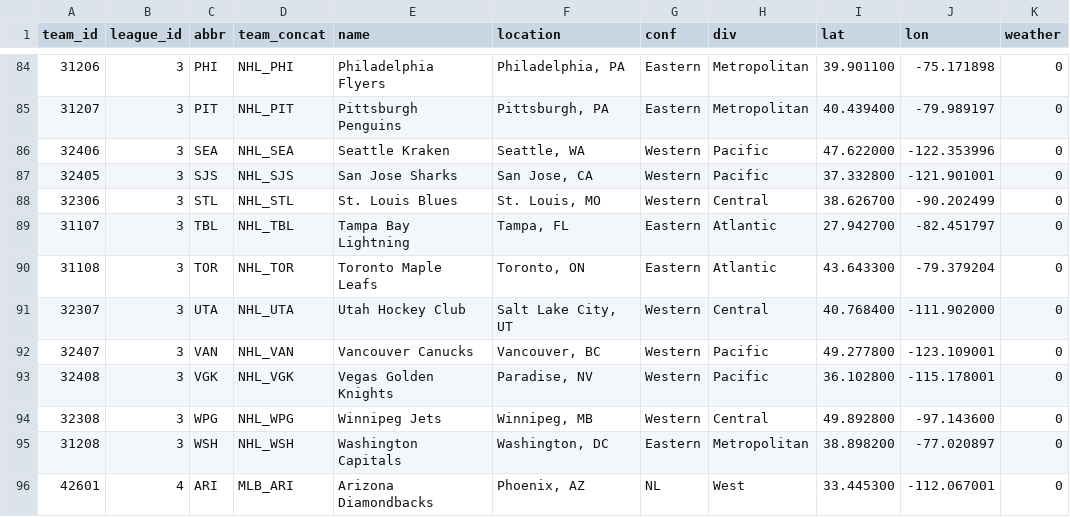
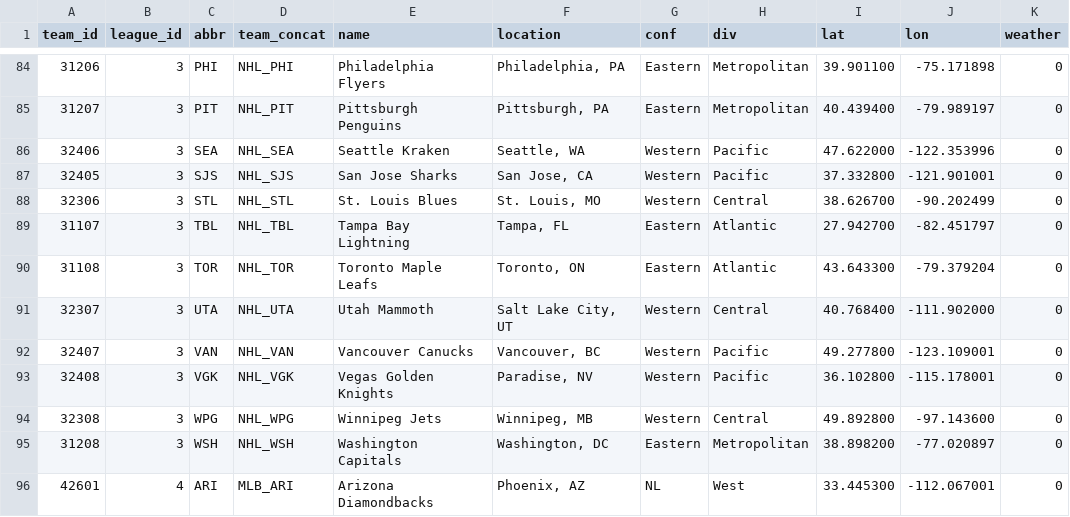
Before and after one commit to QuinnFargen/unitleague, a CSV file: db/seed/ball.team.csv, drawn as a sheet; only a part is shown, gaps mark what is left out.

Commit message:
adding meta names to v_team and v_game added

```diff
--- a/db/seed/ball.team.csv
+++ b/db/seed/ball.team.csv
@@ -90,3 +90,3 @@
 31108,3,TOR,NHL_TOR,Toronto Maple Leafs,"Toronto, ON",Eastern,Atlantic,43.643300,-79.379204,0
-32307,3,UTA,NHL_UTA,Utah Hockey Club,"Salt Lake City, UT",Western,Central,40.768400,-111.902000,0
+32307,3,UTA,NHL_UTA,Utah Mammoth,"Salt Lake City, UT",Western,Central,40.768400,-111.902000,0
 32407,3,VAN,NHL_VAN,Vancouver Canucks,"Vancouver, BC",Western,Pacific,49.277800,-123.109001,0
```
Also changed, not shown: 7 other files.
